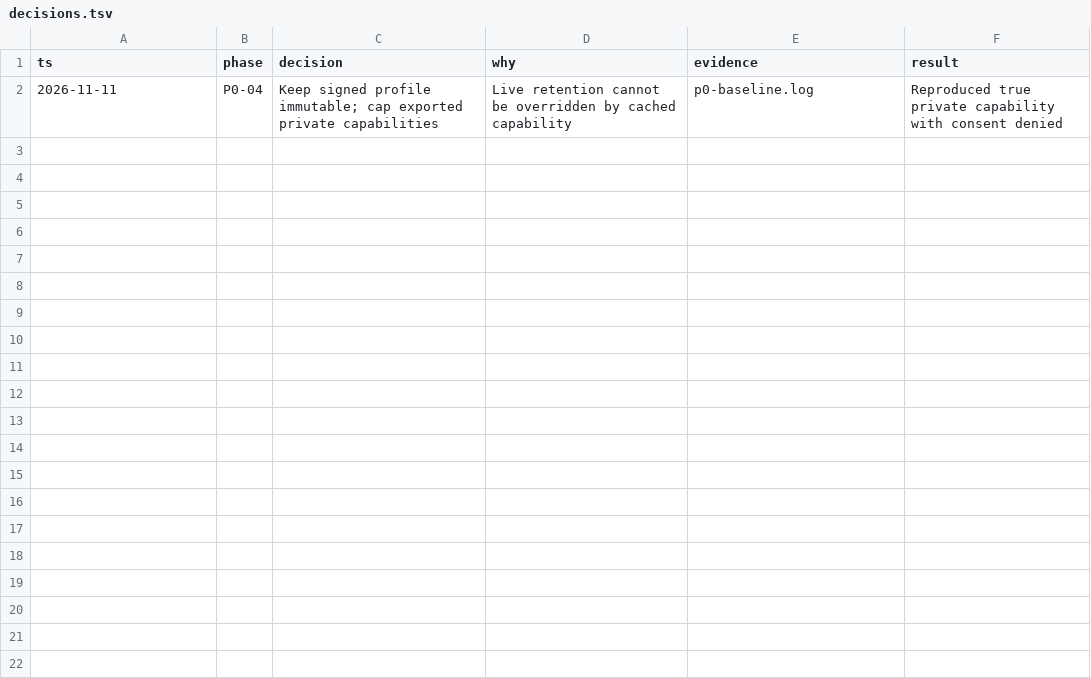
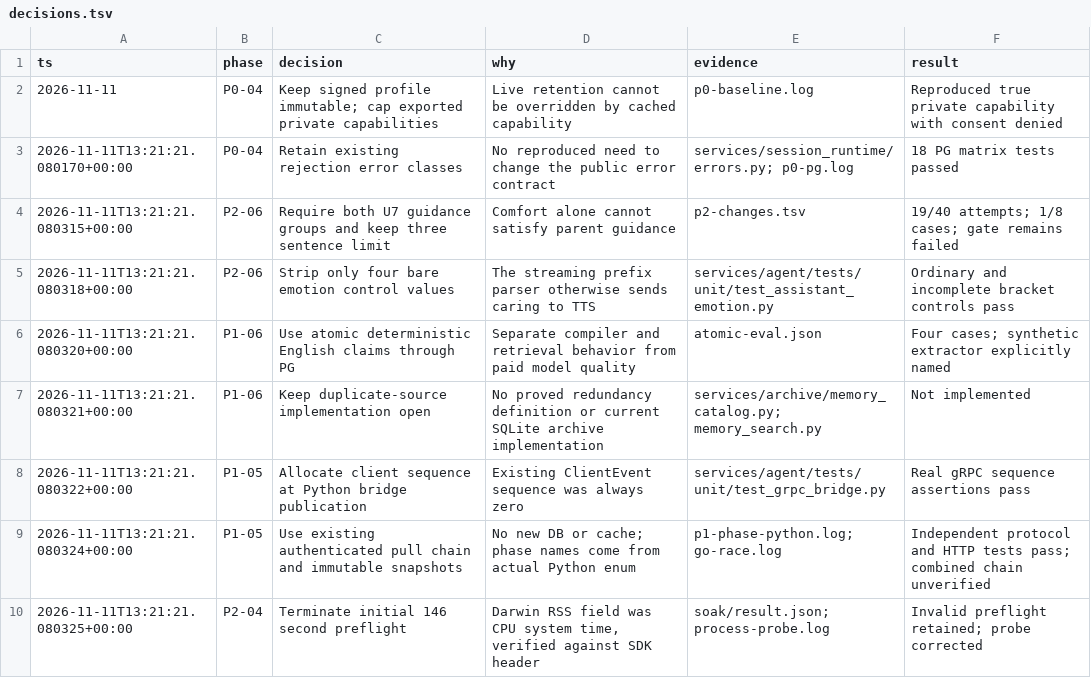
Before and after one commit to monkeyin92/memoria, a TSV file: docs/reviews/five-software-20261111/decisions.tsv, drawn as a sheet; only a part is shown; the diff covers the shown part only; the diff names each change by its address in the sheet, - before the commit and + after, or states it on an @@ line.

```diff
--- a/docs/reviews/five-software-20261111/decisions.tsv
+++ b/docs/reviews/five-software-20261111/decisions.tsv
+row 3: 2026-11-11T13:21:21.080170+00:00 | P0-04 | Retain existing rejection error classes | No reproduced need to change the public error contract | services/session_runtime/errors.py; p0-pg.log | 18 PG matrix tests passed
+row 4: 2026-11-11T13:21:21.080315+00:00 | P2-06 | Require both U7 guidance groups and keep three sentence limit | Comfort alone cannot satisfy parent guidance | p2-changes.tsv | 19/40 attempts; 1/8 cases; gate remains failed
+row 5: 2026-11-11T13:21:21.080318+00:00 | P2-06 | Strip only four bare emotion control values | The streaming prefix parser otherwise sends caring to TTS | services/agent/tests/unit/test_assistant_emotion.py | Ordinary and incomplete bracket controls pass
+row 6: 2026-11-11T13:21:21.080320+00:00 | P1-06 | Use atomic deterministic English claims through PG | Separate compiler and retrieval behavior from paid model quality | atomic-eval.json | Four cases; synthetic extractor explicitly named
+row 7: 2026-11-11T13:21:21.080321+00:00 | P1-06 | Keep duplicate-source implementation open | No proved redundancy definition or current SQLite archive implementation | services/archive/memory_catalog.py; memory_search.py | Not implemented
+row 8: 2026-11-11T13:21:21.080322+00:00 | P1-05 | Allocate client sequence at Python bridge publication | Existing ClientEvent sequence was always zero | services/agent/tests/unit/test_grpc_bridge.py | Real gRPC sequence assertions pass
+row 9: 2026-11-11T13:21:21.080324+00:00 | P1-05 | Use existing authenticated pull chain and immutable snapshots | No new DB or cache; phase names come from actual Python enum | p1-phase-python.log; go-race.log | Independent protocol and HTTP tests pass; combined chain unverified
+row 10: 2026-11-11T13:21:21.080325+00:00 | P2-04 | Terminate initial 146 second preflight | Darwin RSS field was CPU system time, verified against SDK header | soak/result.json; process-probe.log | Invalid preflight retained; probe corrected
```
Also changed, not shown: 8 added rows elsewhere in this file, 52 other files.
